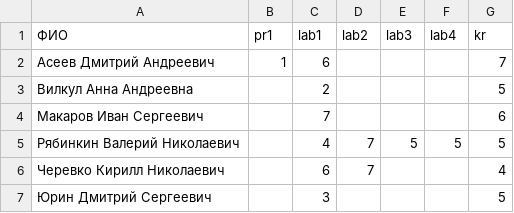
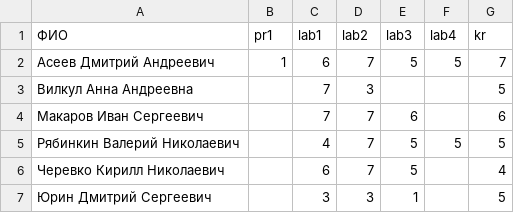
Before and after one commit to labintsev/Deep-Reinforcement-Learning, a CSV file: docs/scores.csv, drawn as a sheet.

Commit message:
upd scores.csv

```diff
--- a/docs/scores.csv
+++ b/docs/scores.csv
@@ -1,7 +1,7 @@
 ФИО,pr1,lab1,lab2,lab3,lab4,kr
-Асеев Дмитрий Андреевич,1,6,,,,7
-Вилкул Анна Андреевна,,2,,,,5
-Макаров Иван Сергеевич,,7,,,,6
+Асеев Дмитрий Андреевич,1,6,7,5,5,7
+Вилкул Анна Андреевна,,7,3,,,5
+Макаров Иван Сергеевич,,7,7,6,,6
 Рябинкин Валерий Николаевич,,4,7,5,5,5
-Черевко Кирилл Николаевич,,6,7,,,4
-Юрин Дмитрий Сергеевич,,3,,,,5
+Черевко Кирилл Николаевич,,6,7,5,,4
+Юрин Дмитрий Сергеевич,,3,3,1,,5
```
